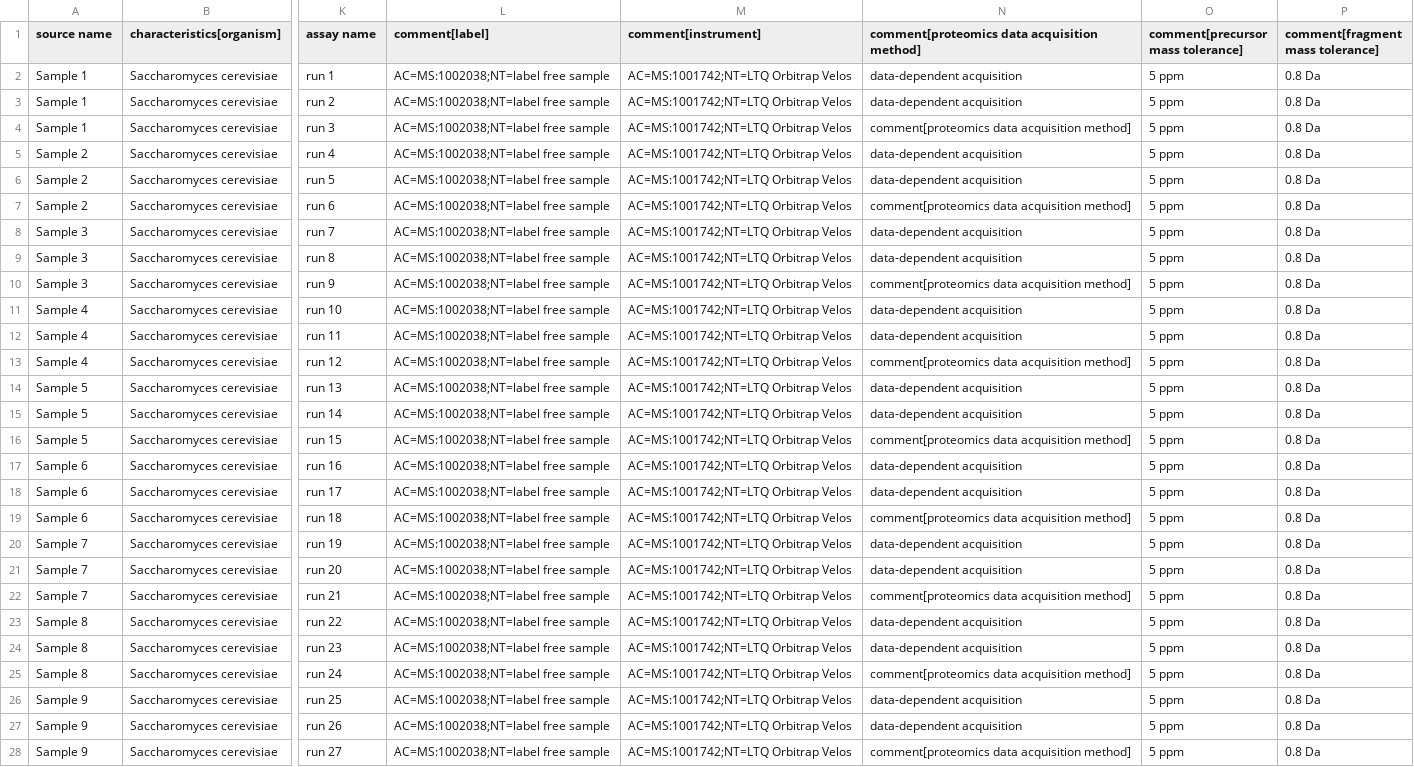
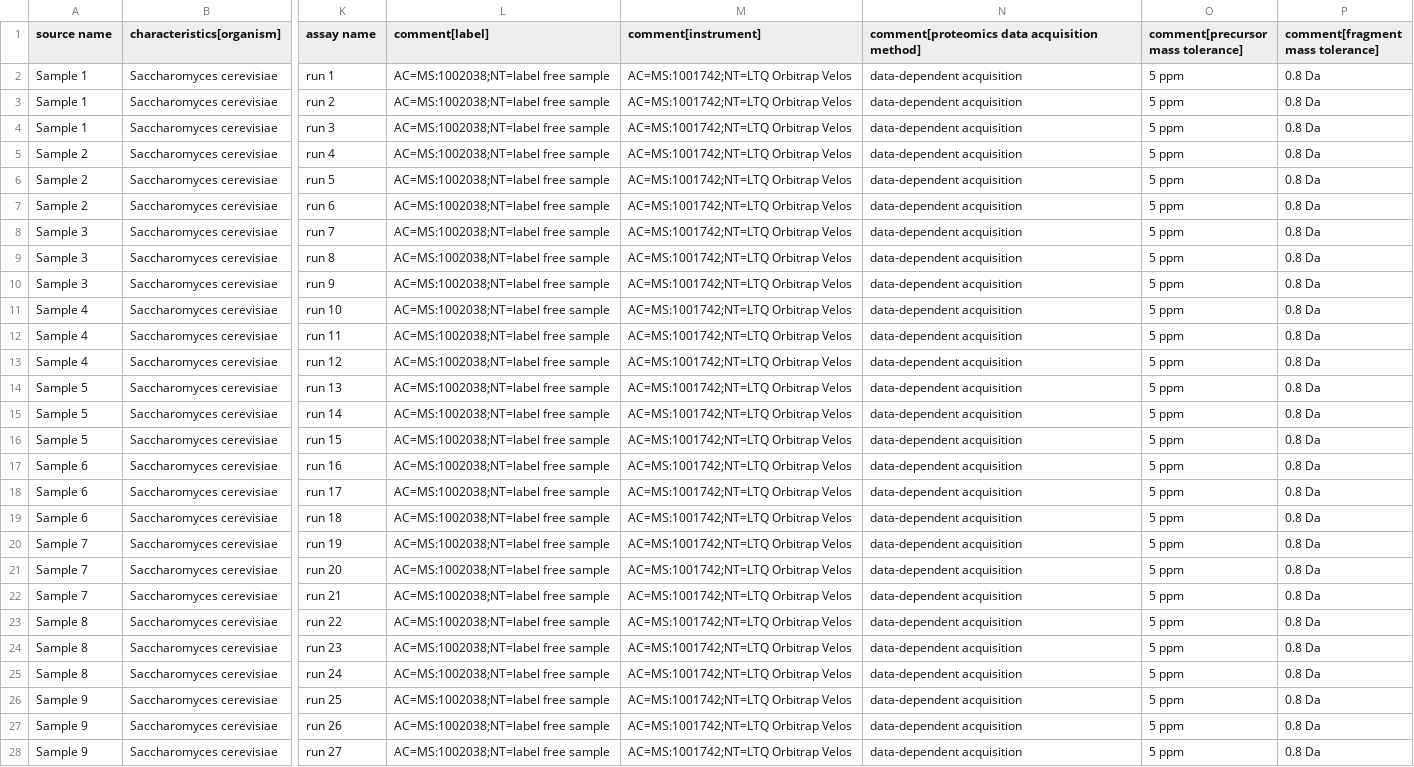
Before and after one commit to daichengxin/sdrf-annotated-datasets, a TSV file: datasets/PXD001819/PXD001819.sdrf.tsv, drawn as a sheet; only a part is shown, gaps mark what is left out; the diff names each change by its address in the sheet, - before the commit and + after, or states it on an @@ line.

Commit message:
fixed

```diff
--- a/datasets/PXD001819/PXD001819.sdrf.tsv
+++ b/datasets/PXD001819/PXD001819.sdrf.tsv
-N4: comment[proteomics data acquisition method]
+N4: data-dependent acquisition
-N7: comment[proteomics data acquisition method]
+N7: data-dependent acquisition
-N10: comment[proteomics data acquisition method]
+N10: data-dependent acquisition
-N13: comment[proteomics data acquisition method]
+N13: data-dependent acquisition
-N16: comment[proteomics data acquisition method]
+N16: data-dependent acquisition
-N19: comment[proteomics data acquisition method]
+N19: data-dependent acquisition
-N22: comment[proteomics data acquisition method]
+N22: data-dependent acquisition
-N25: comment[proteomics data acquisition method]
+N25: data-dependent acquisition
-N28: comment[proteomics data acquisition method]
+N28: data-dependent acquisition
```
